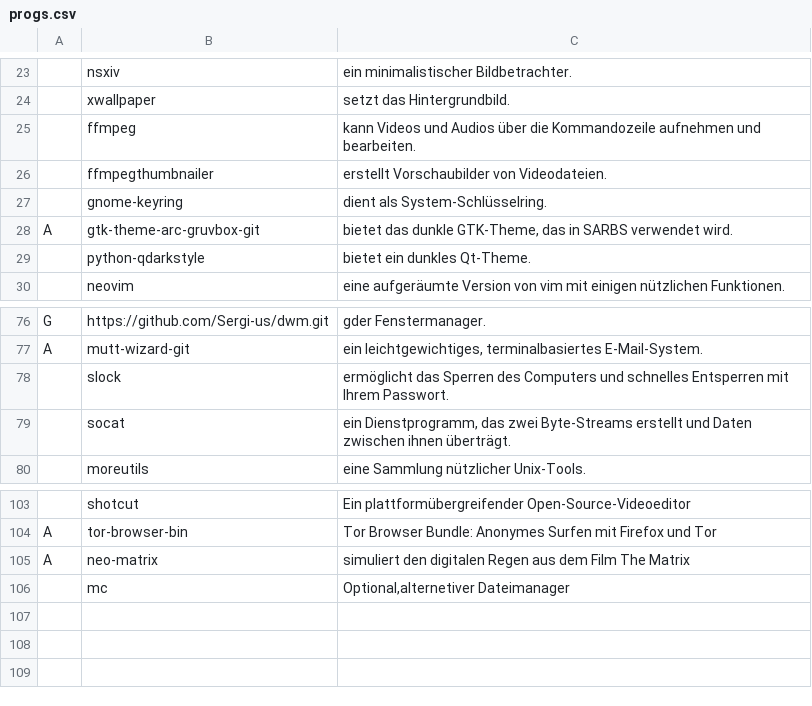
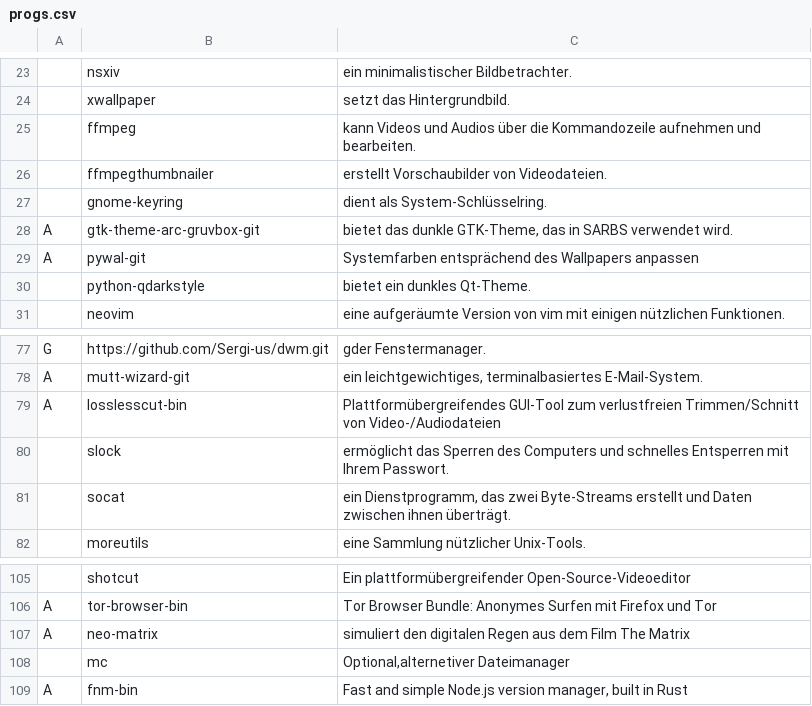
Before and after one commit to legymhueck/SARBS, a CSV file: progs.csv, drawn as a sheet; only a part is shown, gaps mark what is left out; the diff names each change by its address in the sheet, - before the commit and + after, or states it on an @@ line.

```diff
--- a/progs.csv
+++ b/progs.csv
+row 29: A | pywal-git | Systemfarben entsprächend des Wallpapers anpassen
+row 79: A | losslesscut-bin | Plattformübergreifendes GUI-Tool zum verlustfreien Trimmen/Schnitt von Video-/Audiodateien
+row 109: A | fnm-bin | Fast and simple Node.js version manager, built in Rust
```
Also changed, not shown: 1 other file.
